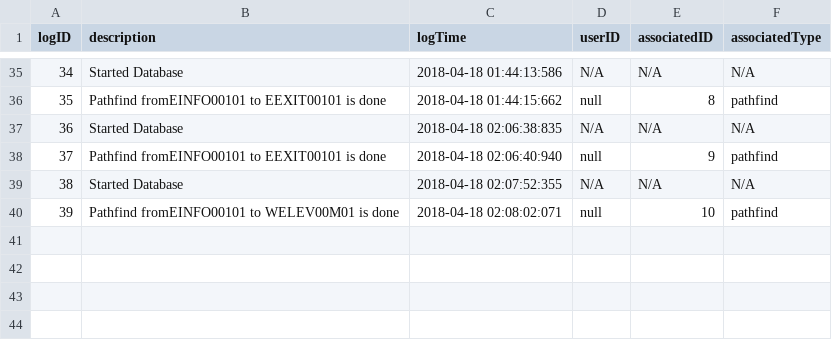
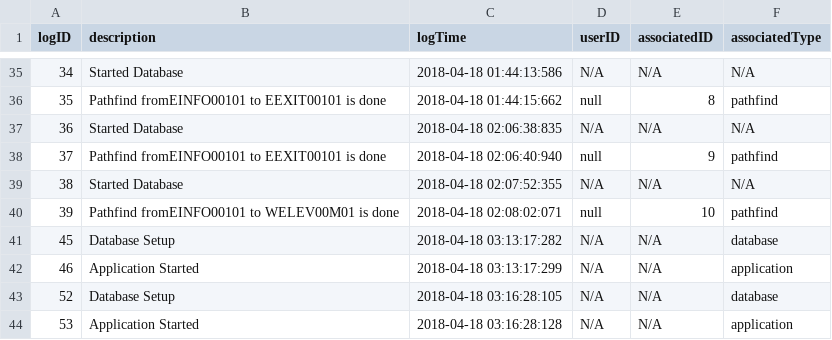
Before and after one commit to jgrimm3/Brigham-and-Womens-Pathfinding-Application, a CSV file: LogTable.csv, drawn as a sheet; only a part is shown, gaps mark what is left out; the diff names each change by its address in the sheet, - before the commit and + after, or states it on an @@ line.

```diff
--- a/LogTable.csv
+++ b/LogTable.csv
+row 41: 45 | Database Setup | 2018-04-18 03:13:17:282 | N/A | N/A | database
+row 42: 46 | Application Started | 2018-04-18 03:13:17:299 | N/A | N/A | application
+row 43: 52 | Database Setup | 2018-04-18 03:16:28:105 | N/A | N/A | database
+row 44: 53 | Application Started | 2018-04-18 03:16:28:128 | N/A | N/A | application
```
Also changed, not shown: nodes.csv, 1 other file.
